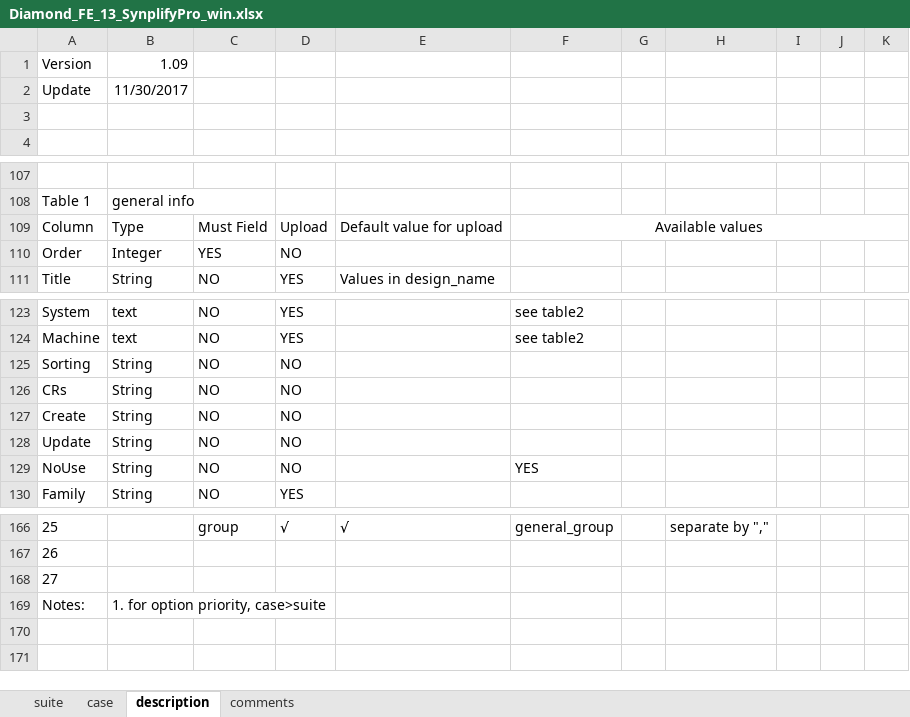
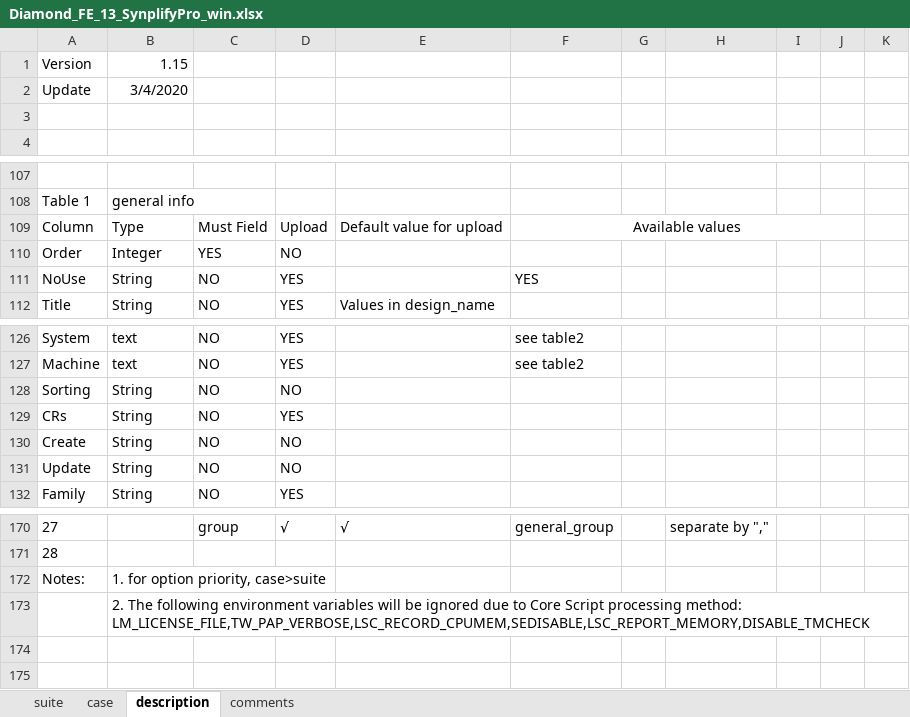
Before and after one commit to wanghengquan/repository, an Excel workbook: tmp_client/doc/TMP_EIT_suites/Diamond_FE_13_SynplifyPro_win.xlsx, sheet description, drawn as a sheet; only a part is shown, gaps mark what is left out; values as stored, in another font and other column widths than the file's, no borders; charts and pictures not drawn; removed rows and columns are numbered as before the commit, all else as after; ↵ is a line break in a cell; the diff covers the shown part only; the diff names each change by its address in the sheet, - before the commit and + after, or states it on an @@ line.

```diff
--- a/tmp_client/doc/TMP_EIT_suites/Diamond_FE_13_SynplifyPro_win.xlsx (sheet description)
+++ b/tmp_client/doc/TMP_EIT_suites/Diamond_FE_13_SynplifyPro_win.xlsx (sheet description)
-B1: 1.09
+B1: 1.15
-B2: 11/30/2017
+B2: 3/4/2020
-F109:K109 merged
+F109:J109 merged
+row 111: NoUse | String | NO | YES |  | YES
+row 129: CRs | String | NO | YES
@@ column A renumbered between rows 130 and 171 @@
-row 128: Update | String | NO | NO
-row 129: NoUse | String | NO | NO |  | YES
-row 168: 27
+row 173:  | 2. The following environment variables will be ignored due to Core Script processing method: ↵ LM_LICENSE_FILE,TW_PAP_VERBOSE,LSC_RECORD_CPUMEM,SEDISABLE,LSC_REPORT_MEMORY,DISABLE_TMCHECK
```
Also changed, not shown: 10 added rows and 4 edited cells elsewhere in this sheet, sheet case, sheet suite, charts or pictures, tmp_client/doc/TMP_EIT_suites/Diamond_FE_21_LSE_Ind_win.xlsx, tmp_client/doc/TMP_EIT_suites/Diamond_GUI_14_Device_Coverage.xlsx, 37 other files.
